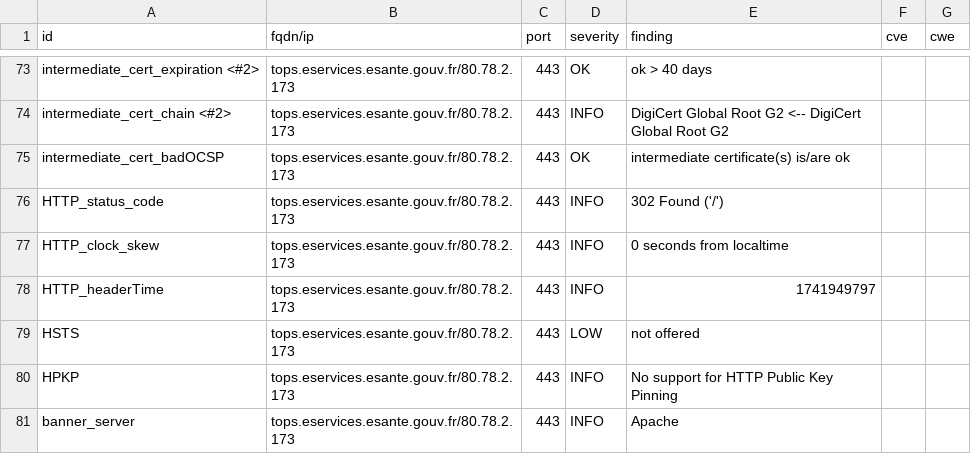
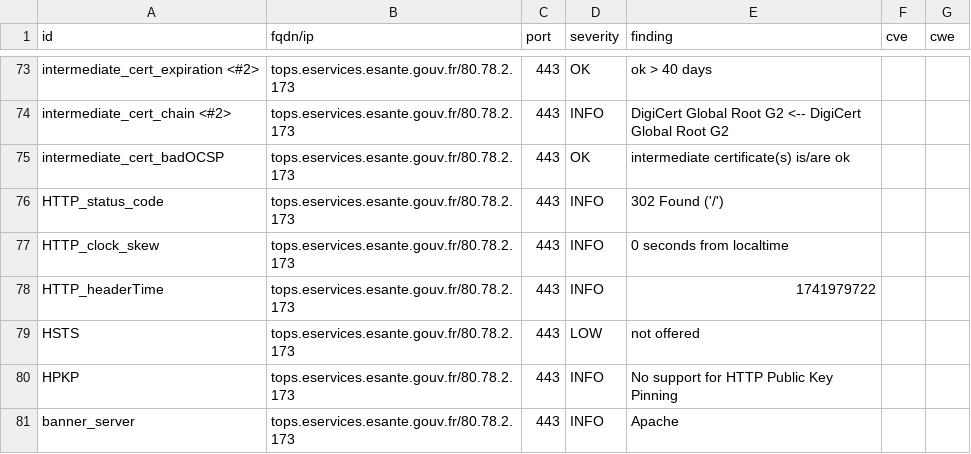
Before and after one commit to ansforge/dashlord_new, a CSV file: results/aHR0cHM6Ly90b3BzLmVzZXJ2aWNlcy5lc2FudGUuZ291di5mcg==/testssl.csv, drawn as a sheet; only a part is shown, gaps mark what is left out.

```diff
--- a/results/aHR0cHM6Ly90b3BzLmVzZXJ2aWNlcy5lc2FudGUuZ291di5mcg==/testssl.csv
+++ b/results/aHR0cHM6Ly90b3BzLmVzZXJ2aWNlcy5lc2FudGUuZ291di5mcg==/testssl.csv
@@ -77,3 +77,3 @@
 "HTTP_clock_skew","tops.eservices.esante.gouv.fr/80.78.2.173","443","INFO","0 seconds from localtime","",""
-"HTTP_headerTime","tops.eservices.esante.gouv.fr/80.78.2.173","443","INFO","1741949797","",""
+"HTTP_headerTime","tops.eservices.esante.gouv.fr/80.78.2.173","443","INFO","1741979722","",""
 "HSTS","tops.eservices.esante.gouv.fr/80.78.2.173","443","LOW","not offered","",""
```
Also changed, not shown: 14 other files.
